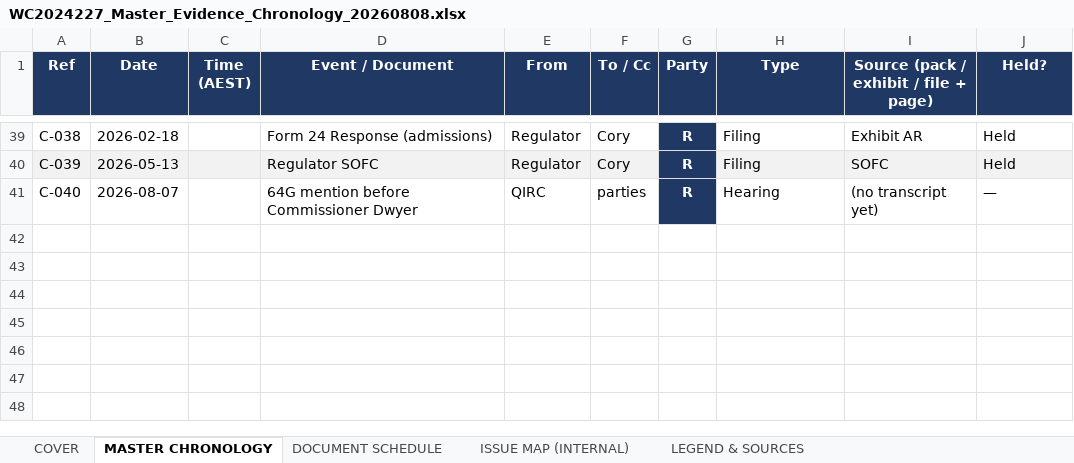
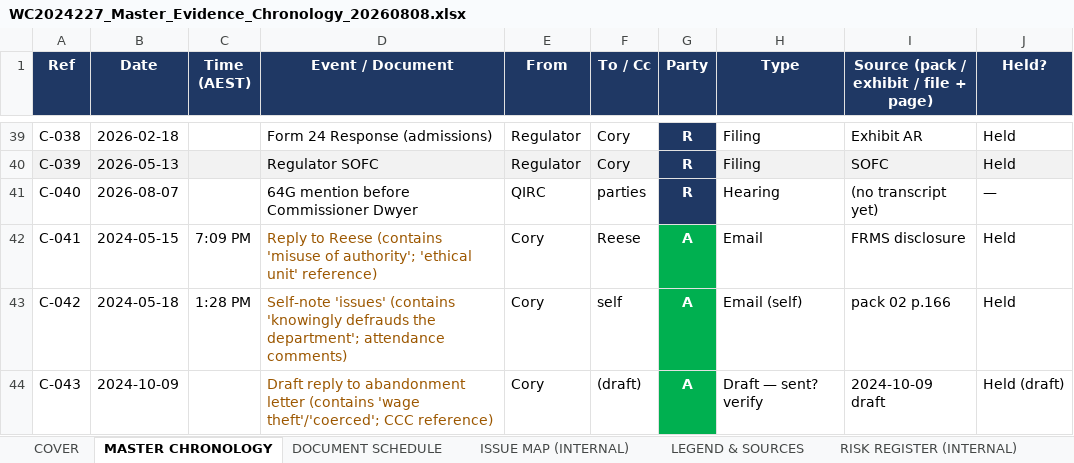
Before and after one commit to Cory789-byte/Personalproject, an Excel workbook: wc2024227/drafts/out/WC2024227_Master_Evidence_Chronology_20260808.xlsx, sheet MASTER CHRONOLOGY, drawn as a sheet; only a part is shown, gaps mark what is left out; values as stored, in another font and other column widths than the file's, no borders; the diff names each change by its address in the sheet, - before the commit and + after, or states it on an @@ line.

```diff
--- a/wc2024227/drafts/out/WC2024227_Master_Evidence_Chronology_20260808.xlsx (sheet MASTER CHRONOLOGY)
+++ b/wc2024227/drafts/out/WC2024227_Master_Evidence_Chronology_20260808.xlsx (sheet MASTER CHRONOLOGY)
+sheet tab: RISK REGISTER (INTERNAL)
+row 42: C-041 | 2024-05-15 | 7:09 PM | Reply to Reese (contains 'misuse of authority'; 'ethical unit' reference) | Cory | Reese | A | Email | FRMS disclosure | Held
+row 43: C-042 | 2024-05-18 | 1:28 PM | Self-note 'issues' (contains 'knowingly defrauds the department'; attendance comments) | Cory | self | A | Email (self) | pack 02 p.166 | Held
+row 44: C-043 | 2024-10-09 |  | Draft reply to abandonment letter (contains 'wage theft'/'coerced'; CCC reference) | Cory | (draft) | A | Draft — sent? verify | 2024-10-09 draft | Held (draft)
```
